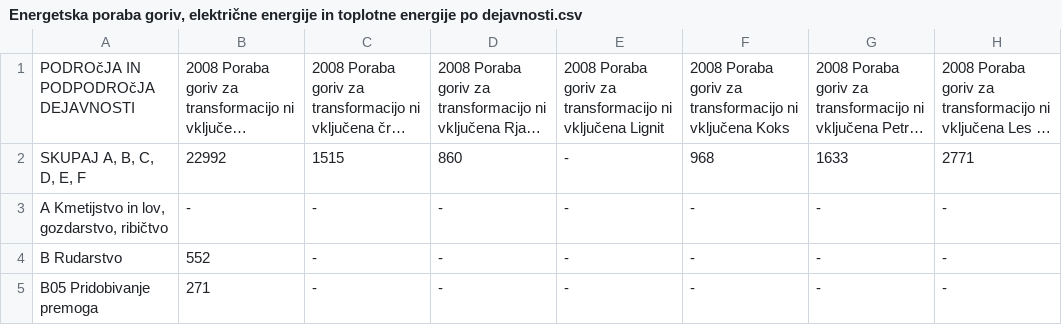
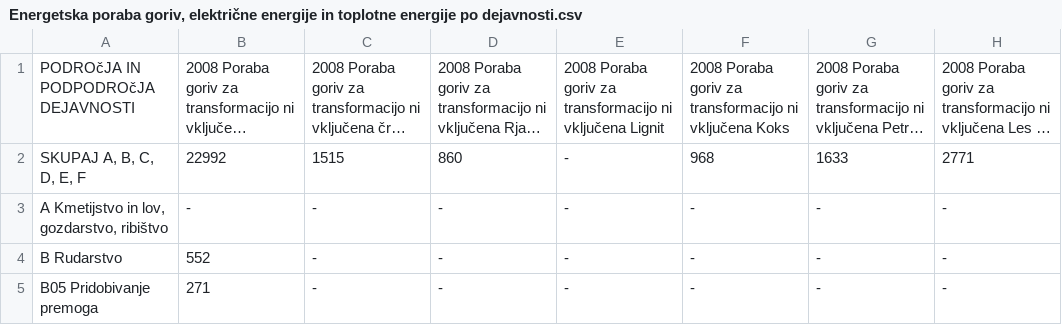
Before and after one commit to cugalord/PR21_NVZ-LS-BK-NZ, a CSV file: data/Energetska poraba goriv, električne energije in toplotne energije po dejavnosti.csv, drawn as a sheet; only a part is shown; long unchanged cells end in …; the diff names each change by its address in the sheet, - before the commit and + after, or states it on an @@ line.

```diff
--- a/data/Energetska poraba goriv, električne energije in toplotne energije po dejavnosti.csv
+++ b/data/Energetska poraba goriv, električne energije in toplotne energije po dejavnosti.csv
-A3: A Kmetijstvo in lov, gozdarstvo, ribičtvo
+A3: A Kmetijstvo in lov, gozdarstvo, ribištvo
```
Also changed, not shown: data/Energetska bilanca.csv, 4 other files.
